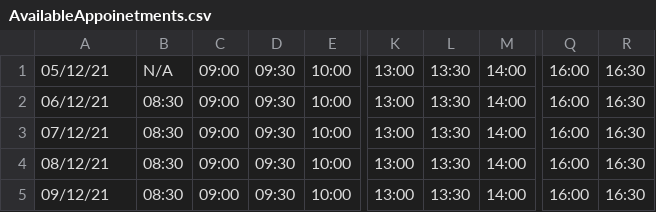
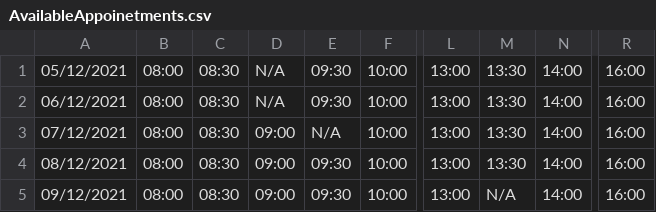
Before and after one commit to Shmulls/MedicTouch, a CSV file: MedicTouch/AvailableAppoinetments.csv, drawn as a sheet; only a part is shown, gaps mark what is left out; removed rows and columns are numbered as before the commit, all else as after; the diff names each change by its address in the sheet, - before the commit and + after, or states it on an @@ line.

```diff
--- a/MedicTouch/AvailableAppoinetments.csv
+++ b/MedicTouch/AvailableAppoinetments.csv
+column B, rows 1-5: all 08:00
-column R, rows 1-5: all 16:30
-A1: 05/12/21
+A1: 05/12/2021
-C1: N/A
+C1: 08:30
-D1:D2: 09:00
+D1:D2: N/A
-A2: 06/12/21
+A2: 06/12/2021
-A3: 07/12/21
+A3: 07/12/2021
-E3: 09:30
+E3: N/A
-A4: 08/12/21
+A4: 08/12/2021
-A5: 09/12/21
+A5: 09/12/2021
-M5: 13:30
+M5: N/A
```
Also changed, not shown: MedicTouch/MakeAppointment.csv, 2 other files.
